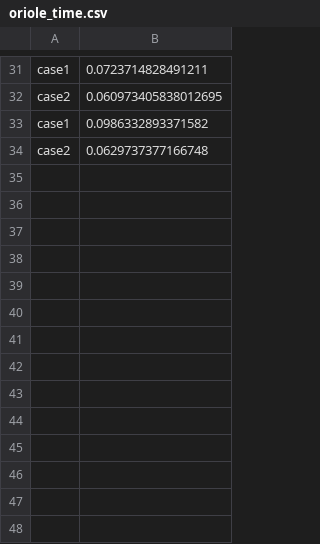
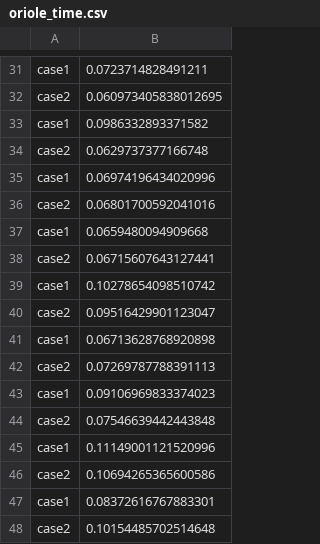
Before and after one commit to zyrrron/genetic-circuit-partitioning, a CSV file: 2021.4/runs/results/oriole_time.csv, drawn as a sheet; only a part is shown, gaps mark what is left out.

```diff
--- a/2021.4/runs/results/oriole_time.csv
+++ b/2021.4/runs/results/oriole_time.csv
@@ -34 +34,15 @@ case1,0.0986332893371582
 case2,0.0629737377166748
+case1,0.06974196434020996
+case2,0.06801700592041016
+case1,0.0659480094909668
+case2,0.06715607643127441
+case1,0.10278654098510742
+case2,0.09516429901123047
+case1,0.06713628768920898
+case2,0.07269787788391113
+case1,0.09106969833374023
+case2,0.07546639442443848
+case1,0.11149001121520996
+case2,0.10694265365600586
+case1,0.08372616767883301
+case2,0.10154485702514648
```
Also changed, not shown: 10 other files.
